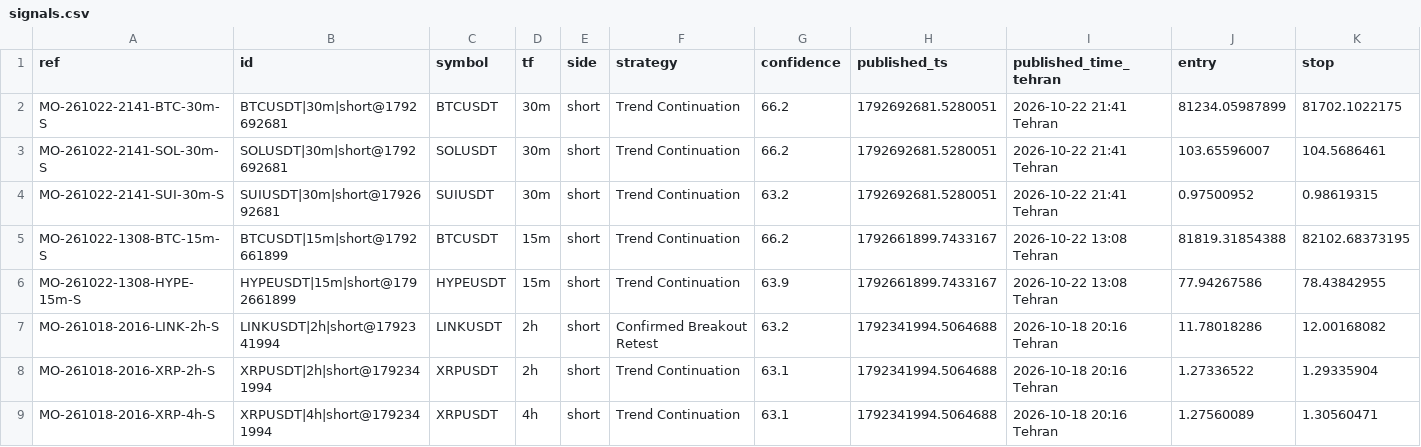
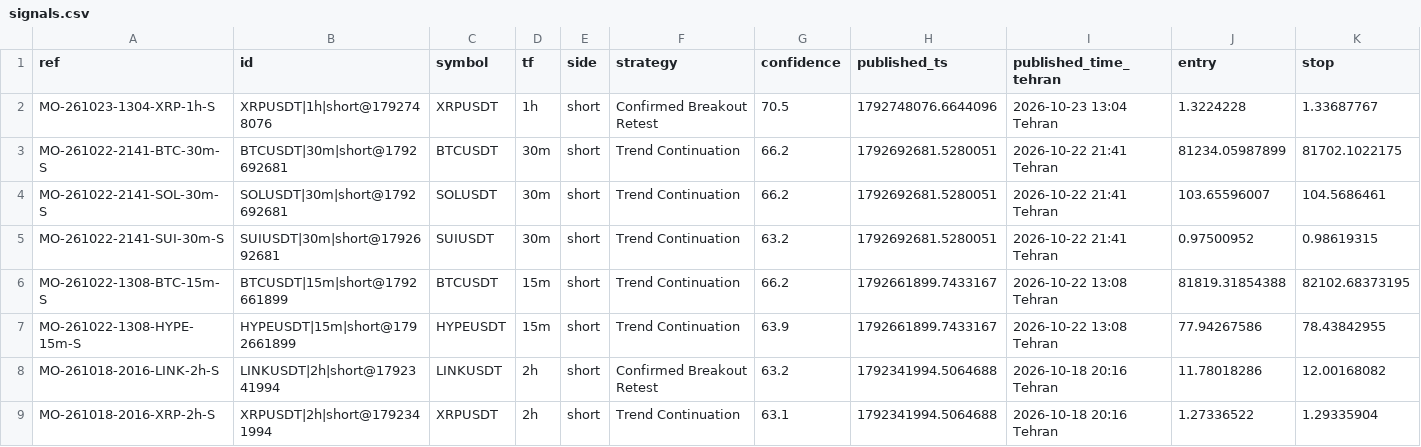
Before and after one commit to msmadanni88/market-observatory, a CSV file: brief/signals.csv, drawn as a sheet; only a part is shown; the shorter side is filled out with more unchanged rows; rows hold the shown columns only; the diff names each change by its address in the sheet, - before the commit and + after, or states it on an @@ line.

```diff
--- a/brief/signals.csv
+++ b/brief/signals.csv
+row 2: MO-261023-1304-XRP-1h-S | XRPUSDT|1h|short@1792748076 | XRPUSDT | 1h | short | Confirmed Breakout Retest | 70.5 | 1792748076.6644096 | 2026-10-23 13:04 Tehran | 1.3224228 | 1.33687767
```
Also changed, not shown: 3 other files.
